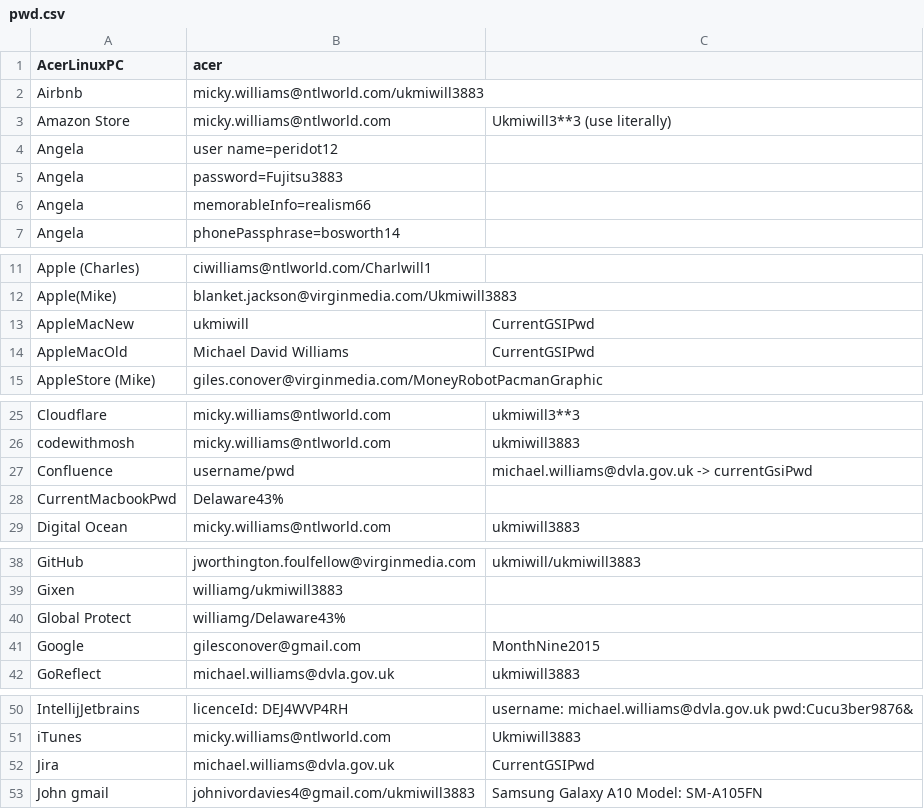
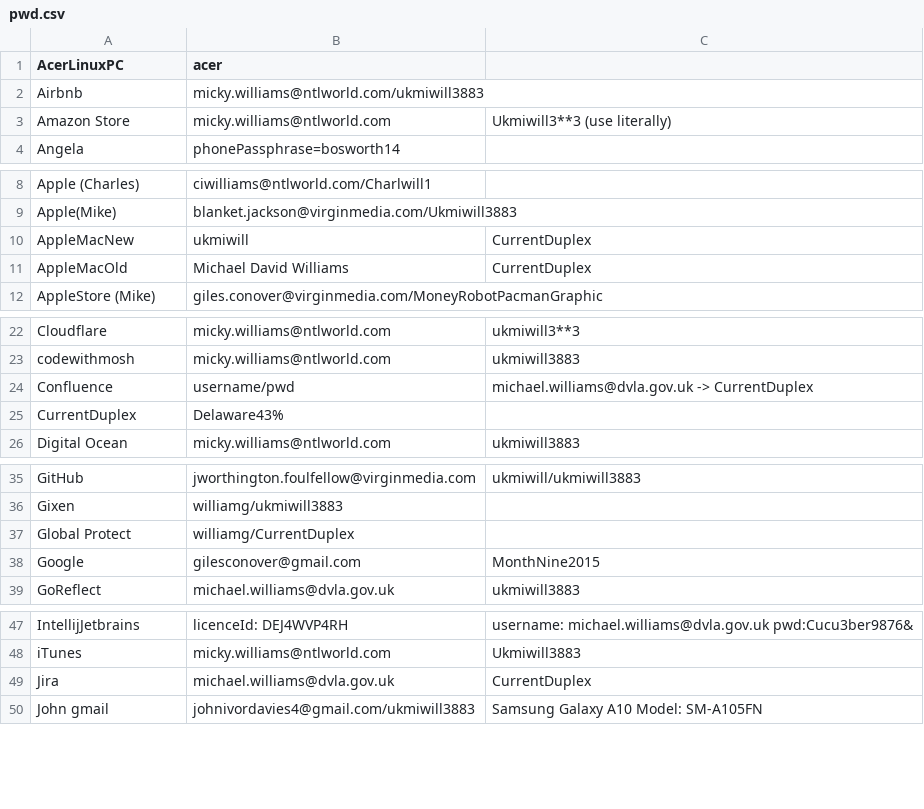
Before and after one commit to ukmiwill/windows, a CSV file: pwd.csv, drawn as a sheet; only a part is shown, gaps mark what is left out; the diff covers the shown part only.

Commit message:
Got pwd back where it should be

```diff
--- a/pwd.csv
+++ b/pwd.csv
@@ -3,5 +3,2 @@ Airbnb,micky.williams@ntlworld.com/ukmiwill3883,
 Amazon Store,micky.williams@ntlworld.com,Ukmiwill3**3 (use literally)
-Angela,user name=peridot12,
-Angela,password=Fujitsu3883,
-Angela,memorableInfo=realism66,
 Angela,phonePassphrase=bosworth14,
@@ -12,4 +9,4 @@ Apple (Charles),ciwilliams@ntlworld.com/Charlwill1,
 Apple(Mike),blanket.jackson@virginmedia.com/Ukmiwill3883,
-AppleMacNew,ukmiwill,CurrentGSIPwd
-AppleMacOld,Michael David Williams,CurrentGSIPwd
+AppleMacNew,ukmiwill,CurrentDuplex
+AppleMacOld,Michael David Williams,CurrentDuplex
 AppleStore (Mike),giles.conover@virginmedia.com/MoneyRobotPacmanGraphic,
@@ -26,4 +23,4 @@ Cloudflare,micky.williams@ntlworld.com,ukmiwill3**3
 codewithmosh,micky.williams@ntlworld.com,ukmiwill3883
-Confluence,username/pwd,michael.williams@dvla.gov.uk -> currentGsiPwd
-CurrentMacbookPwd,Delaware43%,
+Confluence,username/pwd,michael.williams@dvla.gov.uk -> CurrentDuplex
+CurrentDuplex,Delaware43%,
 Digital Ocean,micky.williams@ntlworld.com,ukmiwill3883
@@ -39,3 +36,3 @@ GitHub,jworthington.foulfellow@virginmedia.com,ukmiwill/ukmiwill3883
 Gixen,williamg/ukmiwill3883,
-Global Protect,williamg/Delaware43%,
+Global Protect,williamg/CurrentDuplex,
 Google,gilesconover@gmail.com,MonthNine2015
@@ -51,3 +48,3 @@ IntellijJetbrains,licenceId: DEJ4WVP4RH,username: michael.williams@dvla.gov.uk p
 iTunes,micky.williams@ntlworld.com,Ukmiwill3883
-Jira,michael.williams@dvla.gov.uk,CurrentGSIPwd
+Jira,michael.williams@dvla.gov.uk,CurrentDuplex
 John gmail,johnivordavies4@gmail.com/ukmiwill3883,Samsung Galaxy A10 Model: SM-A105FN
```
Also changed, not shown: 1 moved row elsewhere in this file.
